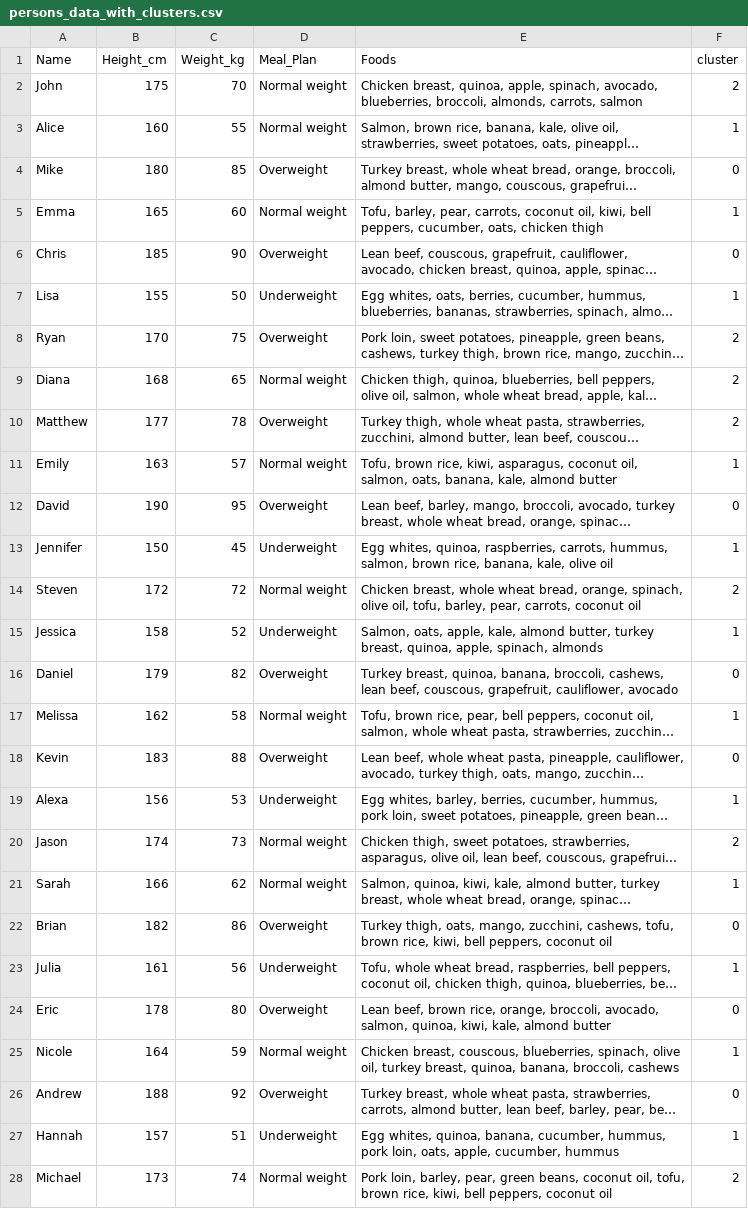
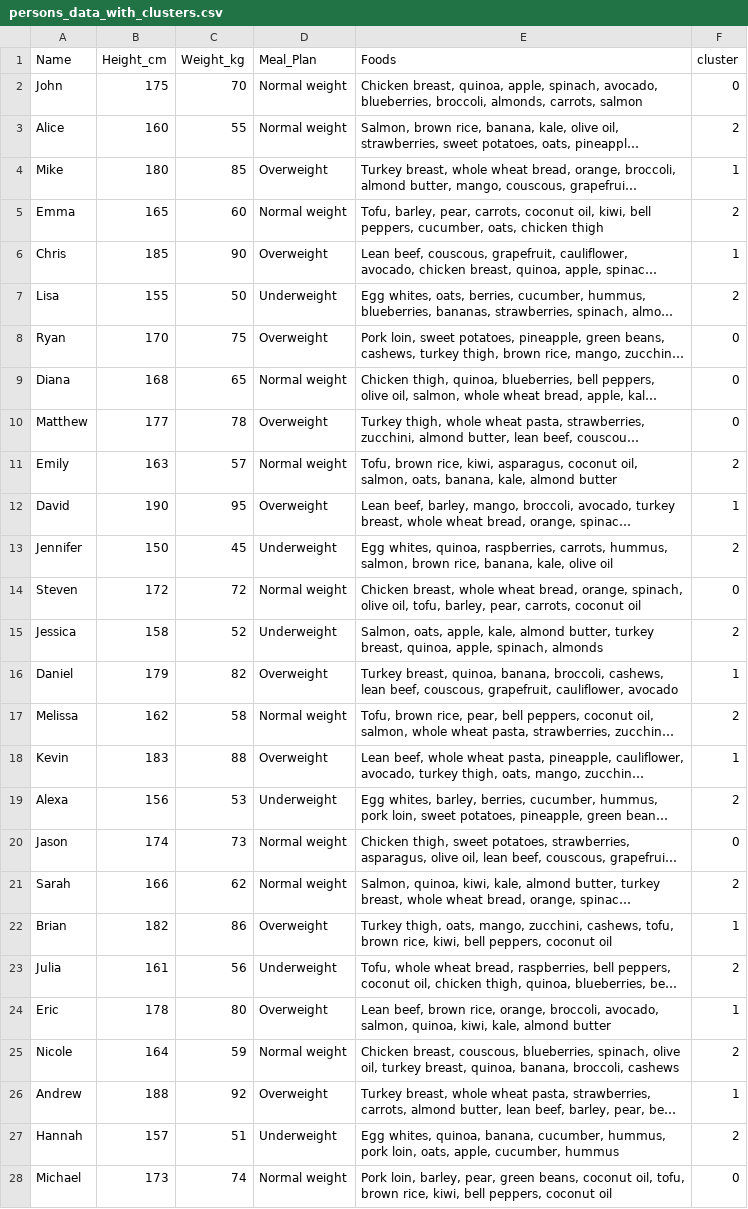
Before and after one commit to shashika821923/Final-Project-AI, a CSV file: persons_data_with_clusters.csv, drawn as a sheet; only a part is shown; long unchanged cells end in …; the diff covers the shown part only; the diff names each change by its address in the sheet, - before the commit and + after, or states it on an @@ line.

Commit message:
new changes

```diff
--- a/persons_data_with_clusters.csv
+++ b/persons_data_with_clusters.csv
-F2 (cluster): 2
+F2 (cluster): 0
-F3 (cluster): 1
+F3 (cluster): 2
-F4 (cluster): 0
+F4 (cluster): 1
-F5 (cluster): 1
+F5 (cluster): 2
-F6 (cluster): 0
+F6 (cluster): 1
-F7 (cluster): 1
+F7 (cluster): 2
-F8:F10 (cluster): 2
+F8:F10 (cluster): 0
-F11 (cluster): 1
+F11 (cluster): 2
-F12 (cluster): 0
+F12 (cluster): 1
-F13 (cluster): 1
+F13 (cluster): 2
-F14 (cluster): 2
+F14 (cluster): 0
-F15 (cluster): 1
+F15 (cluster): 2
-F16 (cluster): 0
+F16 (cluster): 1
-F17 (cluster): 1
+F17 (cluster): 2
-F18 (cluster): 0
+F18 (cluster): 1
-F19 (cluster): 1
+F19 (cluster): 2
-F20 (cluster): 2
+F20 (cluster): 0
-F21 (cluster): 1
+F21 (cluster): 2
-F22 (cluster): 0
+F22 (cluster): 1
-F23 (cluster): 1
+F23 (cluster): 2
-F24 (cluster): 0
+F24 (cluster): 1
-F25 (cluster): 1
+F25 (cluster): 2
-F26 (cluster): 0
+F26 (cluster): 1
-F27 (cluster): 1
+F27 (cluster): 2
-F28 (cluster): 2
+F28 (cluster): 0
```
Also changed, not shown: 16 edited cells elsewhere in this file.
